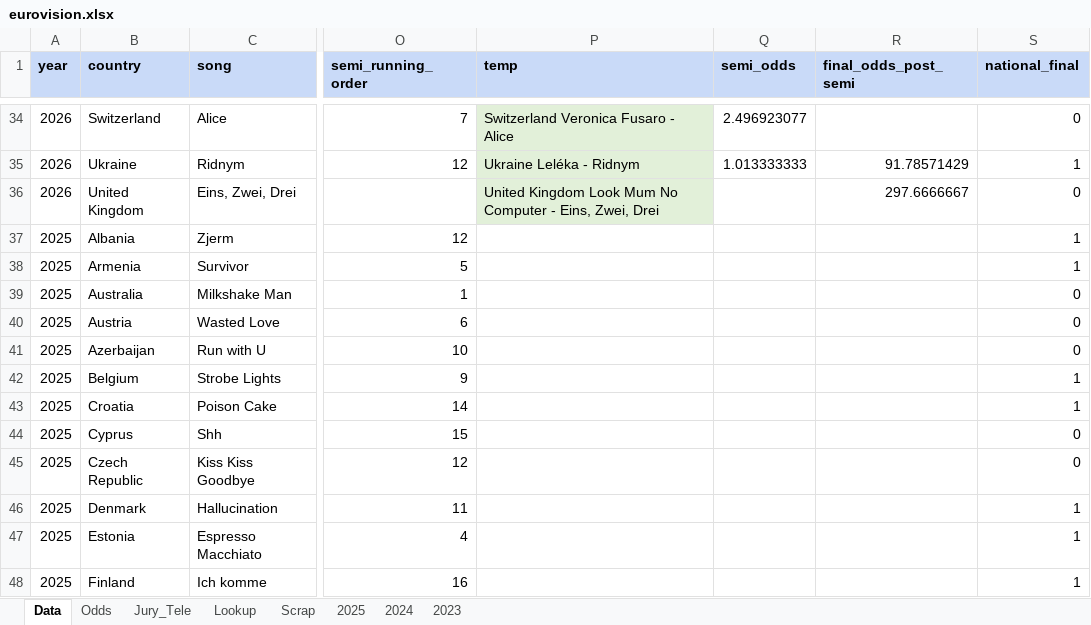
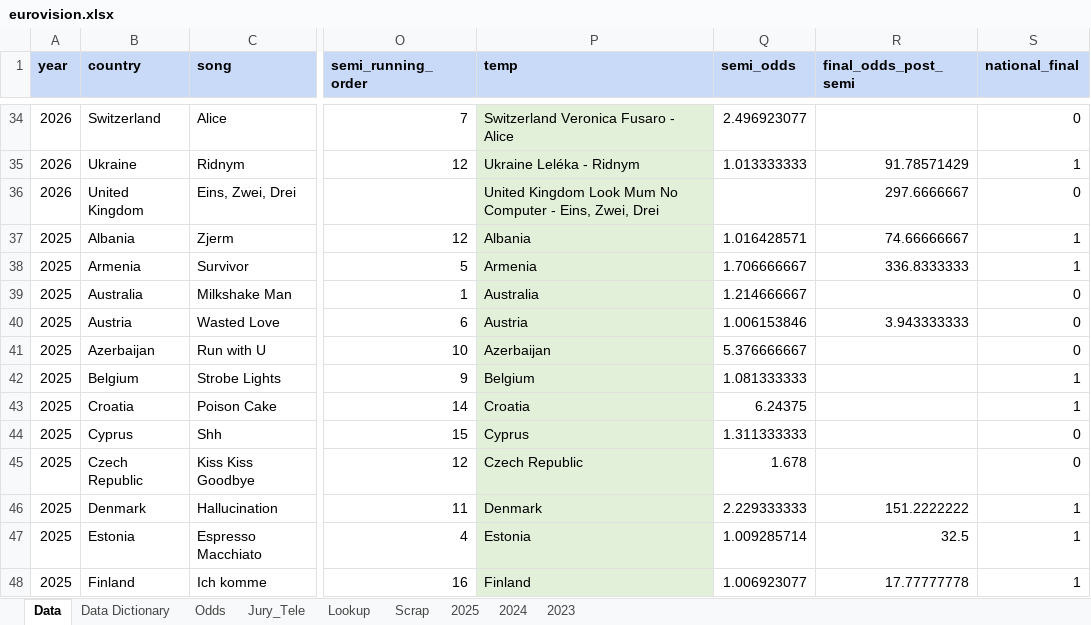
Before and after one commit to RhysPeploe/eurovision, an Excel workbook: data/eurovision.xlsx, sheet Data, drawn as a sheet; only a part is shown, gaps mark what is left out; values as stored, in another font and other column widths than the file's, no borders; the diff covers the shown part only; the diff names each change by its address in the sheet, - before the commit and + after, or states it on an @@ line.

Commit message:
additional data, odds, data dictionary

```diff
--- a/data/eurovision.xlsx (sheet Data)
+++ b/data/eurovision.xlsx (sheet Data)
+sheet tab: Data Dictionary
-P37 (temp): (empty)
+P37 (temp): Albania
-P37:P48 fill: none
+P37:P48 fill: #E2F0D9
-Q37 (semi_odds): (empty)
+Q37 (semi_odds): 1.016428571
-R37 (final_odds_post_semi): (empty)
+R37 (final_odds_post_semi): 74.66666667
-P38 (temp): (empty)
+P38 (temp): Armenia
-Q38 (semi_odds): (empty)
+Q38 (semi_odds): 1.706666667
-R38 (final_odds_post_semi): (empty)
+R38 (final_odds_post_semi): 336.8333333
-P39 (temp): (empty)
+P39 (temp): Australia
-Q39 (semi_odds): (empty)
+Q39 (semi_odds): 1.214666667
-P40 (temp): (empty)
+P40 (temp): Austria
-Q40 (semi_odds): (empty)
+Q40 (semi_odds): 1.006153846
-R40 (final_odds_post_semi): (empty)
+R40 (final_odds_post_semi): 3.943333333
-P41 (temp): (empty)
+P41 (temp): Azerbaijan
-Q41 (semi_odds): (empty)
+Q41 (semi_odds): 5.376666667
-P42 (temp): (empty)
+P42 (temp): Belgium
-Q42 (semi_odds): (empty)
+Q42 (semi_odds): 1.081333333
-P43 (temp): (empty)
+P43 (temp): Croatia
-Q43 (semi_odds): (empty)
+Q43 (semi_odds): 6.24375
-P44 (temp): (empty)
+P44 (temp): Cyprus
-Q44 (semi_odds): (empty)
+Q44 (semi_odds): 1.311333333
-P45 (temp): (empty)
+P45 (temp): Czech Republic
-Q45 (semi_odds): (empty)
+Q45 (semi_odds): 1.678
-P46 (temp): (empty)
+P46 (temp): Denmark
-Q46 (semi_odds): (empty)
+Q46 (semi_odds): 2.229333333
-R46 (final_odds_post_semi): (empty)
+R46 (final_odds_post_semi): 151.2222222
-P47 (temp): (empty)
+P47 (temp): Estonia
-Q47 (semi_odds): (empty)
+Q47 (semi_odds): 1.009285714
-R47 (final_odds_post_semi): (empty)
+R47 (final_odds_post_semi): 32.5
-P48 (temp): (empty)
+P48 (temp): Finland
-Q48 (semi_odds): (empty)
+Q48 (semi_odds): 1.006923077
-R48 (final_odds_post_semi): (empty)
+R48 (final_odds_post_semi): 17.77777778
```
Also changed, not shown: 251 edited cells and cell formats elsewhere in this sheet, sheet Odds.
